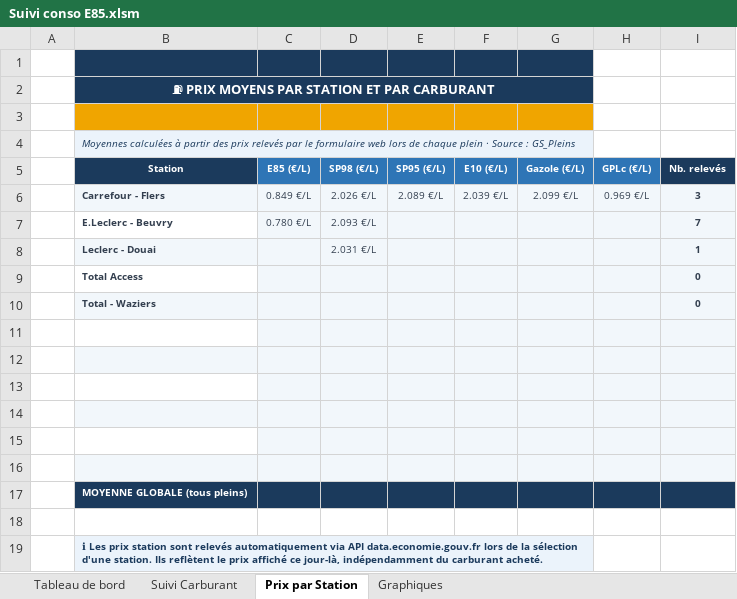
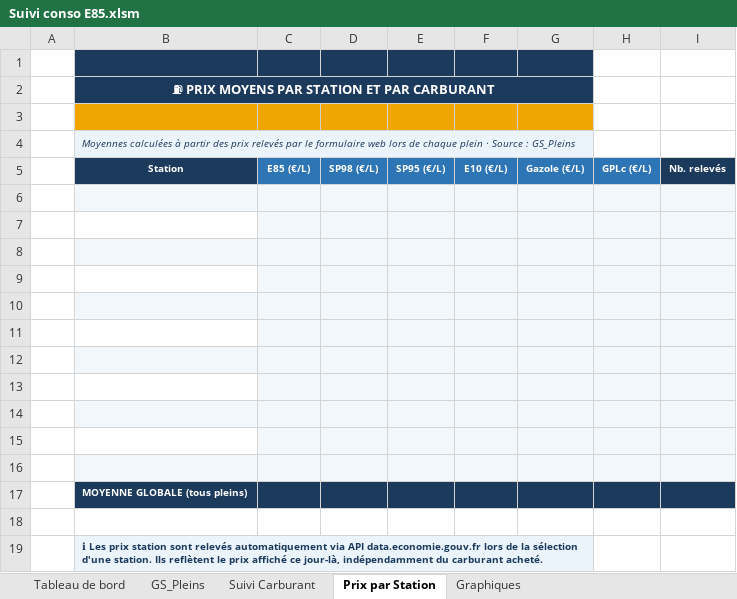
Before and after one commit to fdaubercy/suivi-conso-carburant, an Excel workbook: excel/Suivi conso E85.xlsm, sheet Prix par Station, drawn as a sheet; values as stored, in another font and other column widths than the file's, no borders; the diff names each change by its address in the sheet, - before the commit and + after, or states it on an @@ line.

```diff
--- a/excel/Suivi conso E85.xlsm (sheet Prix par Station)
+++ b/excel/Suivi conso E85.xlsm (sheet Prix par Station)
@@ sheet tab unhidden: GS_Pleins @@
-row 6:  | Carrefour - Flers | 0.849 €/L | 2.026 €/L | 2.089 €/L | 2.039 €/L | 2.099 €/L | 0.969 €/L | 3
+row 6: (empty)
-row 7:  | E.Leclerc - Beuvry | 0.780 €/L | 2.093 €/L |  |  |  |  | 7
+row 7: (empty)
-row 8:  | Leclerc - Douai |  | 2.031 €/L |  |  |  |  | 1
+row 8: (empty)
-row 9:  | Total Access |  |  |  |  |  |  | 0
+row 9: (empty)
-row 10:  | Total - Waziers |  |  |  |  |  |  | 0
+row 10: (empty)
```
Also changed, not shown: sheet Suivi Carburant, formulas that keep their value, charts or pictures, 4 other files.
